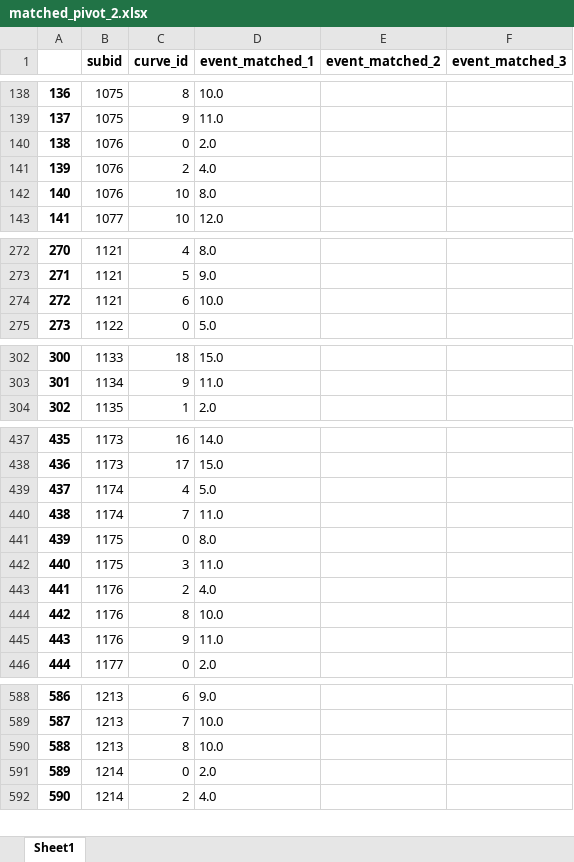
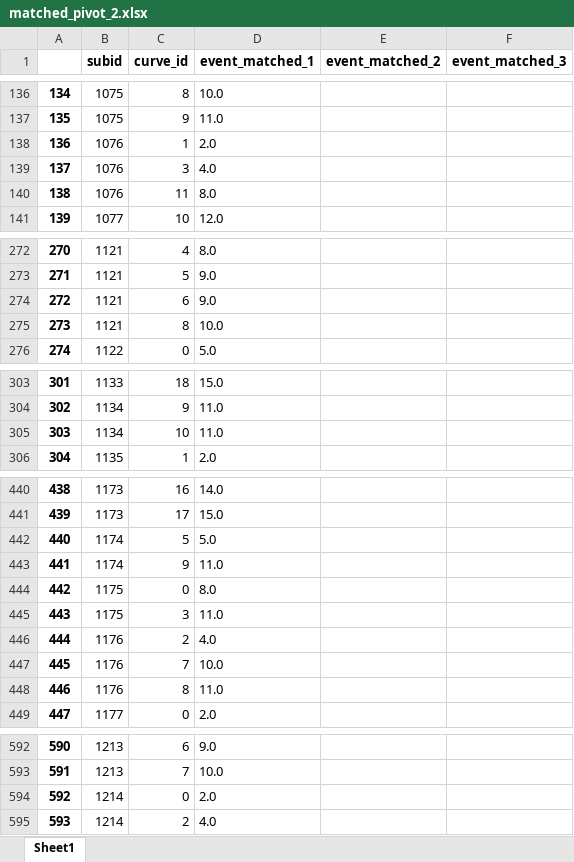
Before and after one commit to ndidier3/skyn_data_manager, an Excel workbook: matched_pivot_2.xlsx, sheet Sheet1, drawn as a sheet; only a part is shown, gaps mark what is left out; values as stored, in another font and other column widths than the file's, no borders; removed rows and columns are numbered as before the commit, all else as after; the diff covers the shown part only; the diff names each change by its address in the sheet, - before the commit and + after, or states it on an @@ line.

```diff
--- a/matched_pivot_2.xlsx (sheet Sheet1)
+++ b/matched_pivot_2.xlsx (sheet Sheet1)
@@ column A renumbered from row 25 down @@
-C138 (curve_id): 0
+C138 (curve_id): 1
-C139 (curve_id): 2
+C139 (curve_id): 3
-C140 (curve_id): 10
+C140 (curve_id): 11
-D274 (event_matched_1): 10.0
+D274 (event_matched_1): 9.0
+row 275: 273 | 1121 | 8 | 10.0
+row 305: 303 | 1134 | 10 | 11.0
-C442 (curve_id): 4
+C442 (curve_id): 5
-C443 (curve_id): 7
+C443 (curve_id): 9
-C447 (curve_id): 8
+C447 (curve_id): 7
-C448 (curve_id): 9
+C448 (curve_id): 8
-row 590: 588 | 1213 | 8 | 10.0
```
Also changed, not shown: 5 added rows, 3 removed rows and 61 edited cells elsewhere in this sheet, 13 other files.
